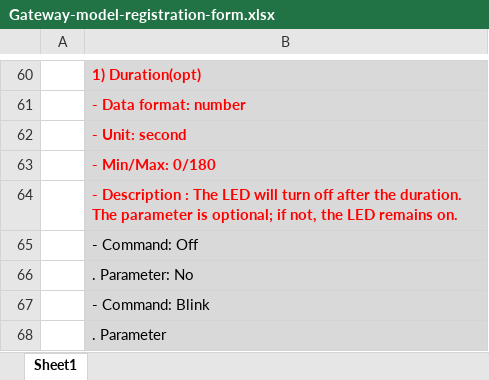
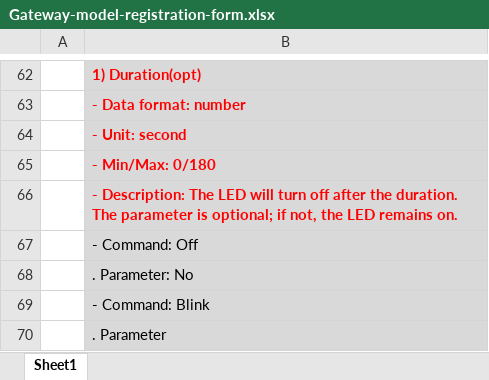
Before and after one commit to daliworks/thingplus-guide, an Excel workbook: doc/Gateway-model-registration-form.xlsx, sheet Sheet1, drawn as a sheet; only a part is shown, gaps mark what is left out; values as stored, in another font and other column widths than the file's, no borders; addresses are those after the commit; the diff covers the shown part only; the diff names each change by its address in the sheet, - before the commit and + after, or states it on an @@ line.

```diff
--- a/doc/Gateway-model-registration-form.xlsx (sheet Sheet1)
+++ b/doc/Gateway-model-registration-form.xlsx (sheet Sheet1)
-B66: - Description : The LED…
+B66: - Description: The LED…
```
Also changed, not shown: 2 added rows and 5 edited cells elsewhere in this sheet, 1 other file.
